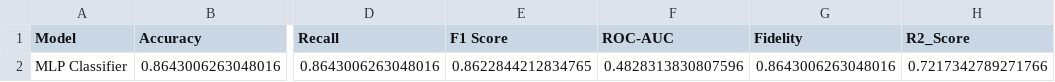
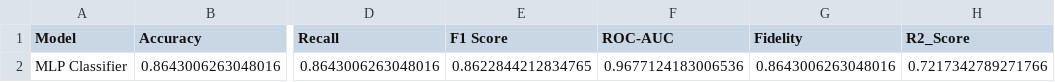
Before and after one commit to aryan04756/XAI_Models, a CSV file: XAI_Models/multiclass/student_performance/MLP Classifier/mlp_classifier_metrics.csv, drawn as a sheet; only a part is shown, gaps mark what is left out; the diff names each change by its address in the sheet, - before the commit and + after, or states it on an @@ line.

```diff
--- a/XAI_Models/multiclass/student_performance/MLP Classifier/mlp_classifier_metrics.csv
+++ b/XAI_Models/multiclass/student_performance/MLP Classifier/mlp_classifier_metrics.csv
-F2 (ROC-AUC): 0.4828313830807596
+F2 (ROC-AUC): 0.9677124183006536
```
Also changed, not shown: XAI_Models/multiclass/student_performance/Decision Tree/decision_tree_metrics.csv, 17 other files.
